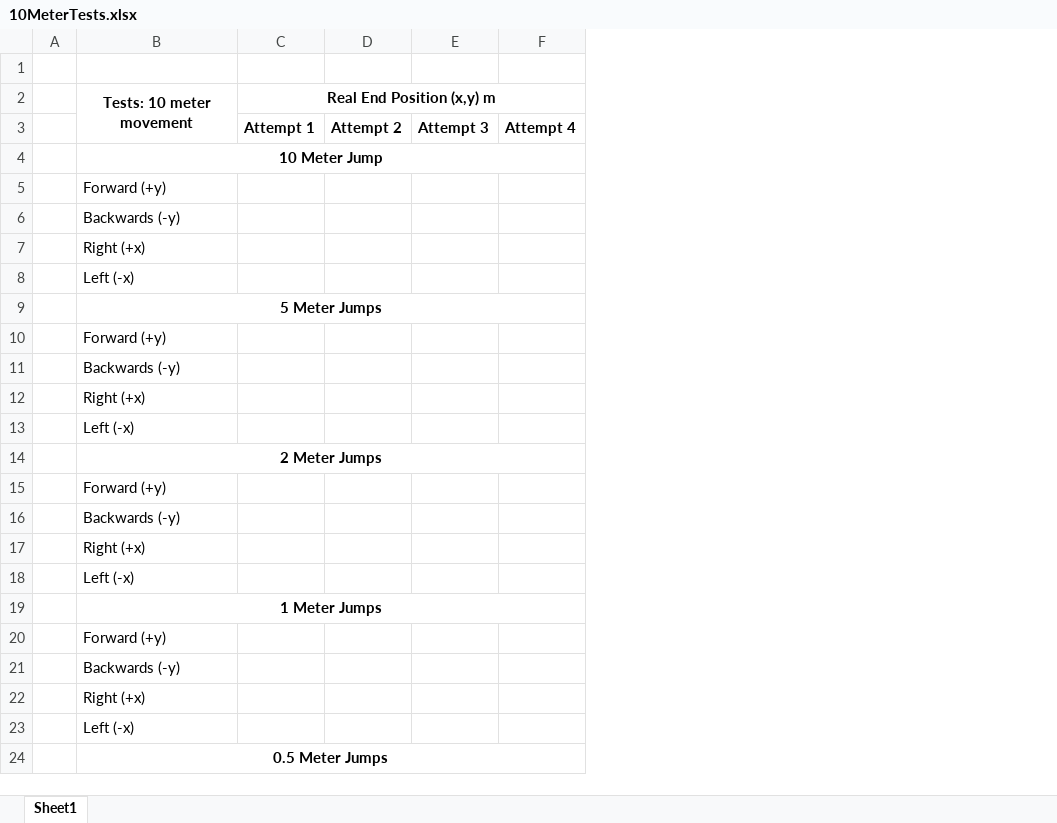
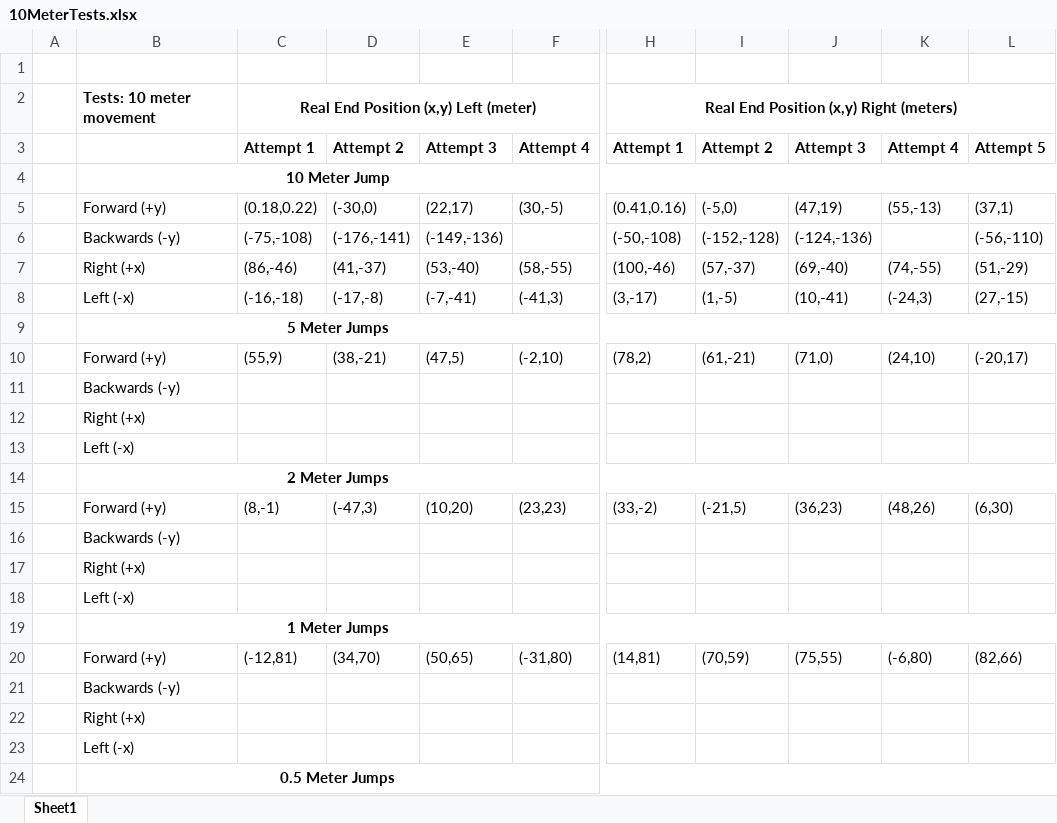
Before and after one commit to kholysa/CopterTests, an Excel workbook: 10MTests/10MeterTests.xlsx, sheet Sheet1, drawn as a sheet; only a part is shown, gaps mark what is left out; values as stored, in another font and other column widths than the file's, no borders; removed rows and columns are numbered as before the commit, all else as after; rows hold the shown columns only; the diff names each change by its address in the sheet, - before the commit and + after, or states it on an @@ line.

Commit message:
Ran tests for a few of dem tings

```diff
--- a/10MTests/10MeterTests.xlsx (sheet Sheet1)
+++ b/10MTests/10MeterTests.xlsx (sheet Sheet1)
-column C (Real End Position (x,y) m), row 3: Attempt 1
-column D, row 3: Attempt 2
-column E, row 3: Attempt 3
+column C, rows 2-3: Real End Position (x,y) Left (meter) | Attempt 1
+column D, row 3: Attempt 2
+column E, row 3: Attempt 3
+column H, rows 2-3: Real End Position (x,y) Right (meters) | Attempt 1
+column I, row 3: Attempt 2
+column J, row 3: Attempt 3
+column K, row 3: Attempt 4
+column L, row 3: Attempt 5
-B2 alignment: center
+B2 alignment: left
-B2:B3 merged
-row 5:  | Forward (+y)
-row 6:  | Backwards (-y)
-row 7:  | Right (+x)
-row 8:  | Left (-x)
+row 5:  | Forward (+y) | (0.18,0.22) | (-30,0) | (22,17) | (30,-5) | (0.41,0.16) | (-5,0) | (47,19) | (55,-13) | (37,1)
+row 6:  | Backwards (-y) | (-75,-108) | (-176,-141) | (-149,-136) |  | (-50,-108) | (-152,-128) | (-124,-136) |  | (-56,-110)
+row 7:  | Right (+x) | (86,-46) | (41,-37) | (53,-40) | (58,-55) | (100,-46) | (57,-37) | (69,-40) | (74,-55) | (51,-29)
+row 8:  | Left (-x) | (-16,-18) | (-17,-8) | (-7,-41) | (-41,3) | (3,-17) | (1,-5) | (10,-41) | (-24,3) | (27,-15)
-row 10:  | Forward (+y)
+row 10:  | Forward (+y) | (55,9) | (38,-21) | (47,5) | (-2,10) | (78,2) | (61,-21) | (71,0) | (24,10) | (-20,17)
-row 15:  | Forward (+y)
+row 15:  | Forward (+y) | (8,-1) | (-47,3) | (10,20) | (23,23) | (33,-2) | (-21,5) | (36,23) | (48,26) | (6,30)
-row 20:  | Forward (+y)
+row 20:  | Forward (+y) | (-12,81) | (34,70) | (50,65) | (-31,80) | (14,81) | (70,59) | (75,55) | (-6,80) | (82,66)
```
Also changed, not shown: 1 other file.
